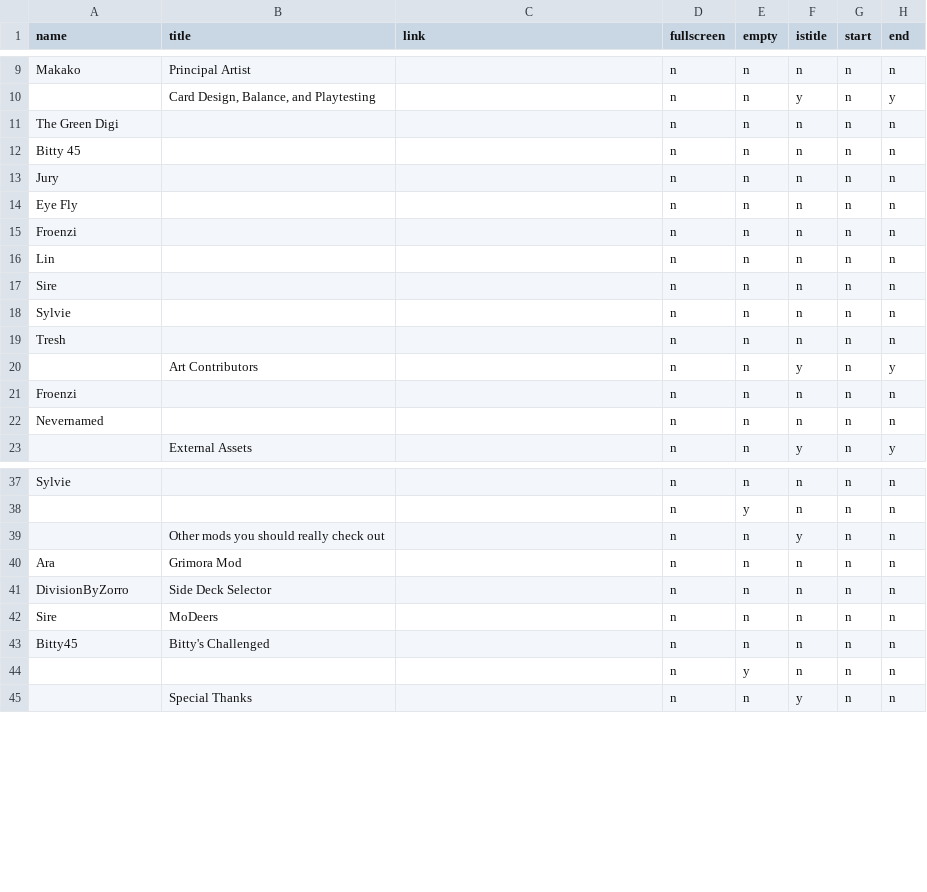
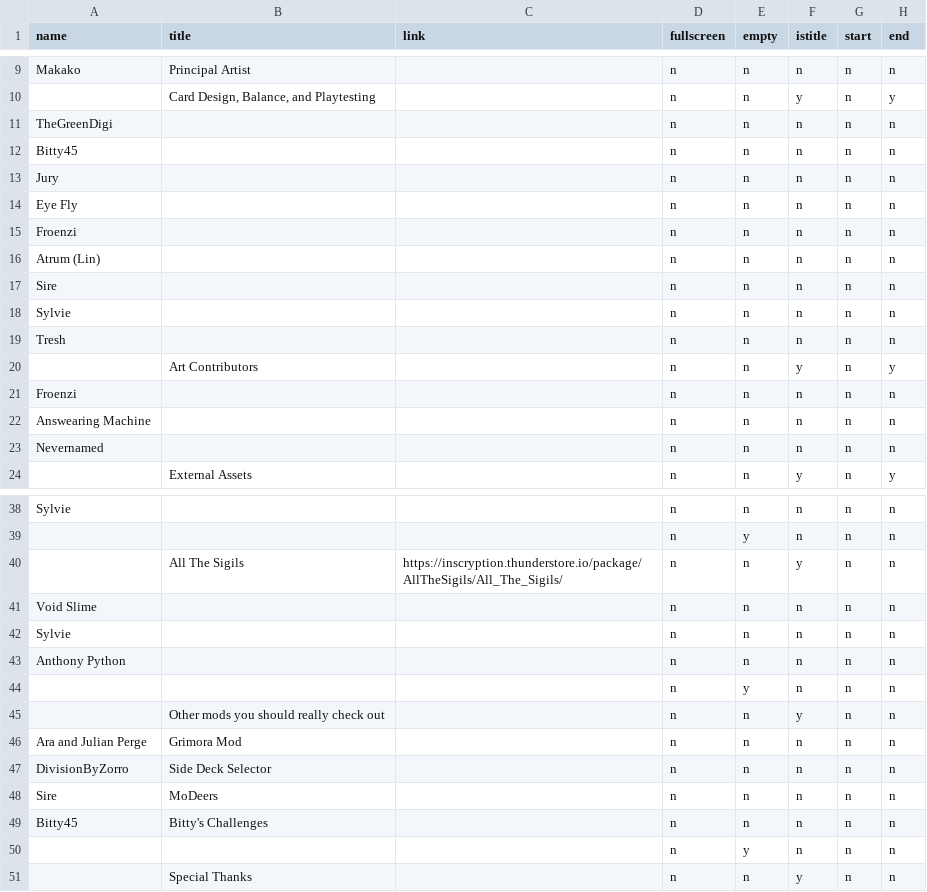
Before and after one commit to divisionbyz0rro/P03KayceeMod, a CSV file: data/credits_database.csv, drawn as a sheet; only a part is shown, gaps mark what is left out.

```diff
--- a/data/credits_database.csv
+++ b/data/credits_database.csv
@@ -10,4 +10,4 @@ Makako,Principal Artist,,n,n,n,n,n
 ,"Card Design, Balance, and Playtesting",,n,n,y,n,y
-The Green Digi,,,n,n,n,n,n
-Bitty 45,,,n,n,n,n,n
+TheGreenDigi,,,n,n,n,n,n
+Bitty45,,,n,n,n,n,n
 Jury,,,n,n,n,n,n
@@ -15,3 +15,3 @@ Eye Fly,,,n,n,n,n,n
 Froenzi,,,n,n,n,n,n
-Lin,,,n,n,n,n,n
+Atrum (Lin),,,n,n,n,n,n
 Sire,,,n,n,n,n,n
@@ -21,2 +21,3 @@ Tresh,,,n,n,n,n,n
 Froenzi,,,n,n,n,n,n
+Answearing Machine,,,n,n,n,n,n
 Nevernamed,,,n,n,n,n,n
@@ -38,7 +39,12 @@ Sylvie,,,n,n,n,n,n
 ,,,n,y,n,n,n
+,All The Sigils,https://inscryption.thunderstore.io/package/AllTheSigils/All_The_Sigils/,n,n,y,n,n
+Void Slime,,,n,n,n,n,n
+Sylvie,,,n,n,n,n,n
+Anthony Python,,,n,n,n,n,n
+,,,n,y,n,n,n
 ,Other mods you should really check out,,n,n,y,n,n
-Ara,Grimora Mod,,n,n,n,n,n
+Ara and Julian Perge,Grimora Mod,,n,n,n,n,n
 DivisionByZorro,Side Deck Selector,,n,n,n,n,n
 Sire,MoDeers,,n,n,n,n,n
-Bitty45,Bitty's Challenged,,n,n,n,n,n
+Bitty45,Bitty's Challenges,,n,n,n,n,n
 ,,,n,y,n,n,n
```
Also changed, not shown: data/dialogue_database.csv, 33 other files.
